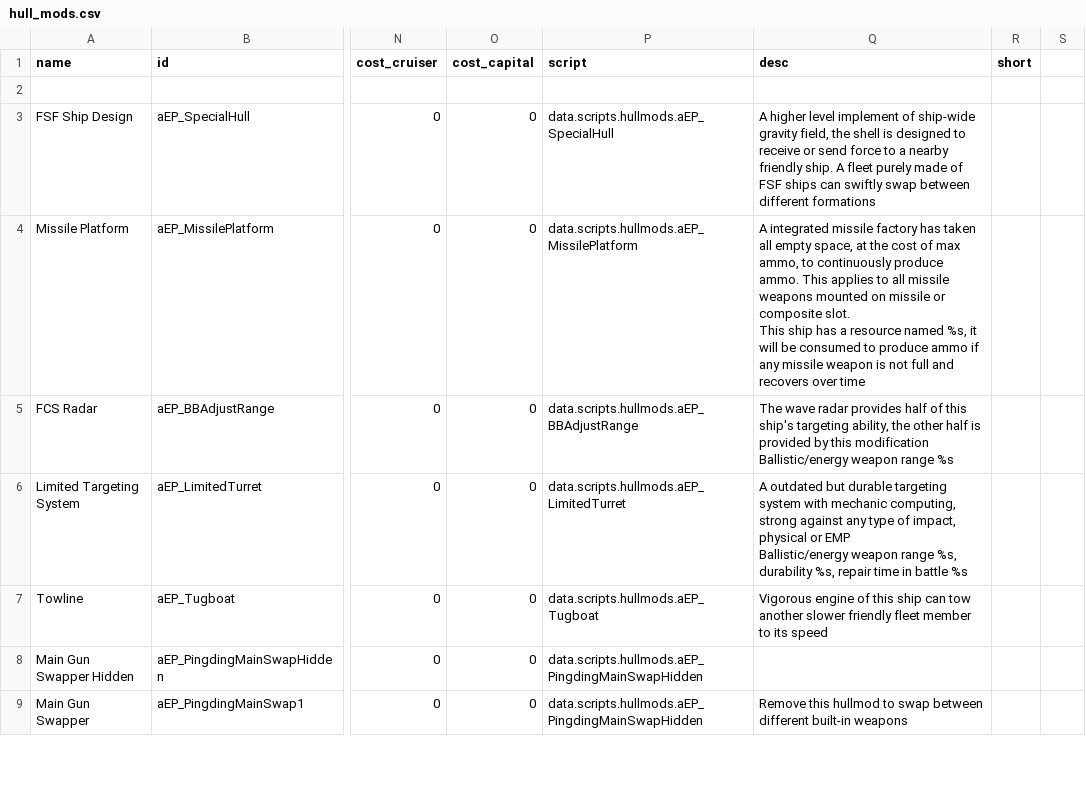
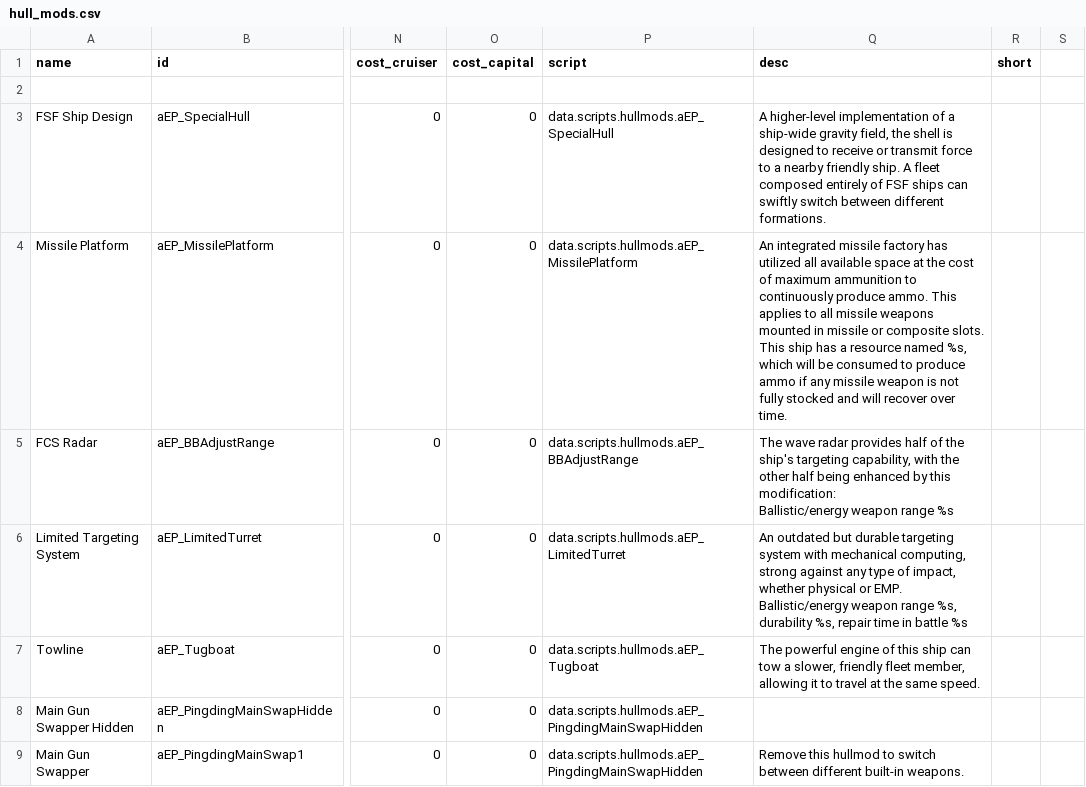
Before and after one commit to a111164i/FSF_MilitaryCompany, a CSV file: data/hullmods/hull_mods.csv, drawn as a sheet; only a part is shown, gaps mark what is left out; ↵ is a line break in a cell; the diff covers the shown part only; the diff names each change by its address in the sheet, - before the commit and + after, or states it on an @@ line.

```diff
--- a/data/hullmods/hull_mods.csv
+++ b/data/hullmods/hull_mods.csv
-Q3 (desc): A higher level implement of ship-wide gravity field, the shell is designed to receive or send force to a nearby friendly ship. A fleet purely made of FSF ships can swiftly swap between different formations
+Q3 (desc): A higher-level implementation of a ship-wide gravity field, the shell is designed to receive or transmit force to a nearby friendly ship. A fleet composed entirely of FSF ships can swiftly switch between different formations.
-Q4 (desc): A integrated missile factory has taken all empty space, at the cost of max ammo, to continuously produce ammo. This applies to all missile weapons mounted on missile or composite slot. ↵ This ship has a resource named %s, it will be consumed to produce ammo if any missile weapon is not full and recovers over time
+Q4 (desc): An integrated missile factory has utilized all available space at the cost of maximum ammunition to continuously produce ammo. This applies to all missile weapons mounted in missile or composite slots. ↵ This ship has a resource named %s, which will be consumed to produce ammo if any missile weapon is not fully stocked and will recover over time.
-Q5 (desc): …half of this ship's targeting ability, the other half is provided by this modification ↵ Ballistic/energy weapon…
+Q5 (desc): …half of the ship's targeting capability, with the other half being enhanced by this modification: ↵ Ballistic/energy weapon…
-Q6 (desc): A outdated but durable targeting system with mechanic computing, strong against any type of impact, physical or EMP ↵ Ballistic/energy weapon…
+Q6 (desc): An outdated but durable targeting system with mechanical computing, strong against any type of impact, whether physical or EMP. ↵ Ballistic/energy weapon…
-Q7 (desc): Vigorous engine of this ship can tow another slower friendly fleet member to its speed
+Q7 (desc): The powerful engine of this ship can tow a slower, friendly fleet member, allowing it to travel at the same speed.
-Q9 (desc): …hullmod to swap between different built-in weapons
+Q9 (desc): …hullmod to switch between different built-in weapons.
```
Also changed, not shown: 3 removed rows and 28 edited cells elsewhere in this file, data/hullmods/hull_mods_CN.csv, data/hulls/ship_data.csv, 56 other files.
